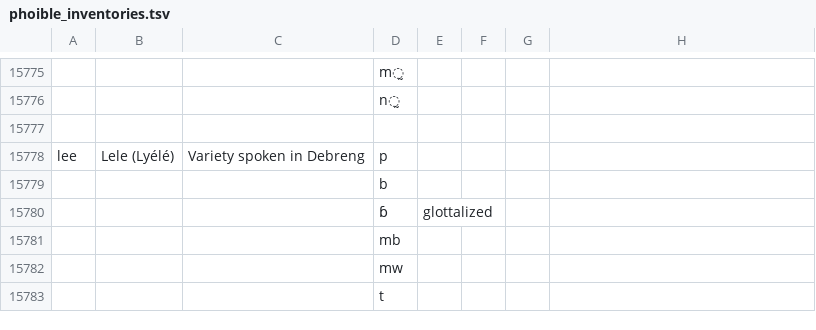
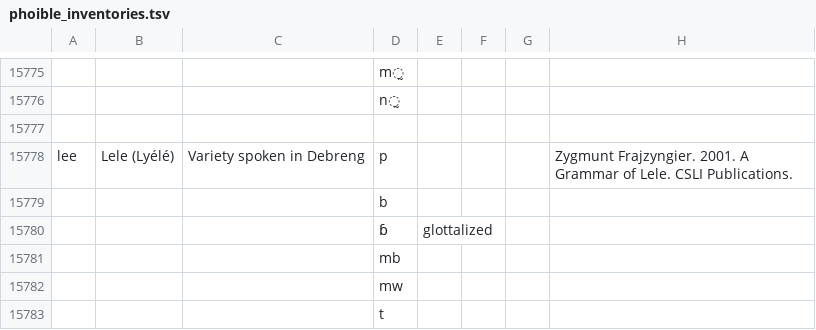
Before and after one commit to phoible/dev, a TSV file: data/PH/phoible_inventories.tsv, drawn as a sheet; only a part is shown, gaps mark what is left out.

Commit message:
add missing info to filename column for PH language [lee]

```diff
--- a/data/PH/phoible_inventories.tsv
+++ b/data/PH/phoible_inventories.tsv
@@ -15777,3 +15777,3 @@
 							
-"lee"	"Lele (Lyélé)"	"Variety spoken in Debreng"	"p"				
+"lee"	"Lele (Lyélé)"	"Variety spoken in Debreng"	"p"				"Zygmunt Frajzyngier. 2001. A Grammar of Lele. CSLI Publications."
 			"b"				
```
Also changed, not shown: 1 other file.
